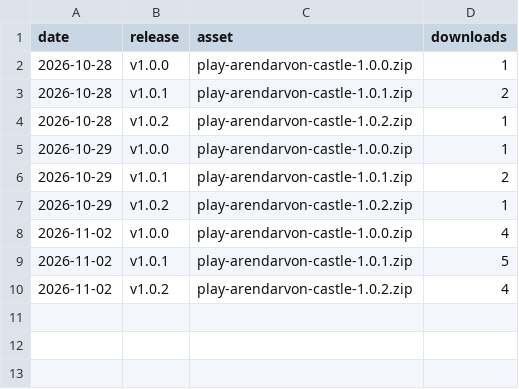
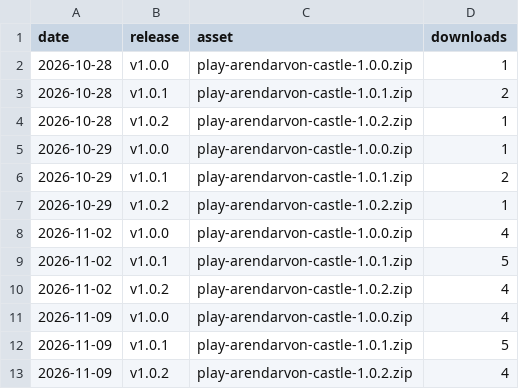
Before and after one commit to dmcr45/arendarvon-castle, a CSV file: traffic/downloads.csv, drawn as a sheet; the diff names each change by its address in the sheet, - before the commit and + after, or states it on an @@ line.

```diff
--- a/traffic/downloads.csv
+++ b/traffic/downloads.csv
+row 11: 2026-11-09 | v1.0.0 | play-arendarvon-castle-1.0.0.zip | 4
+row 12: 2026-11-09 | v1.0.1 | play-arendarvon-castle-1.0.1.zip | 5
+row 13: 2026-11-09 | v1.0.2 | play-arendarvon-castle-1.0.2.zip | 4
```
Also changed, not shown: traffic/clones.csv, traffic/views.csv, 1 other file.
